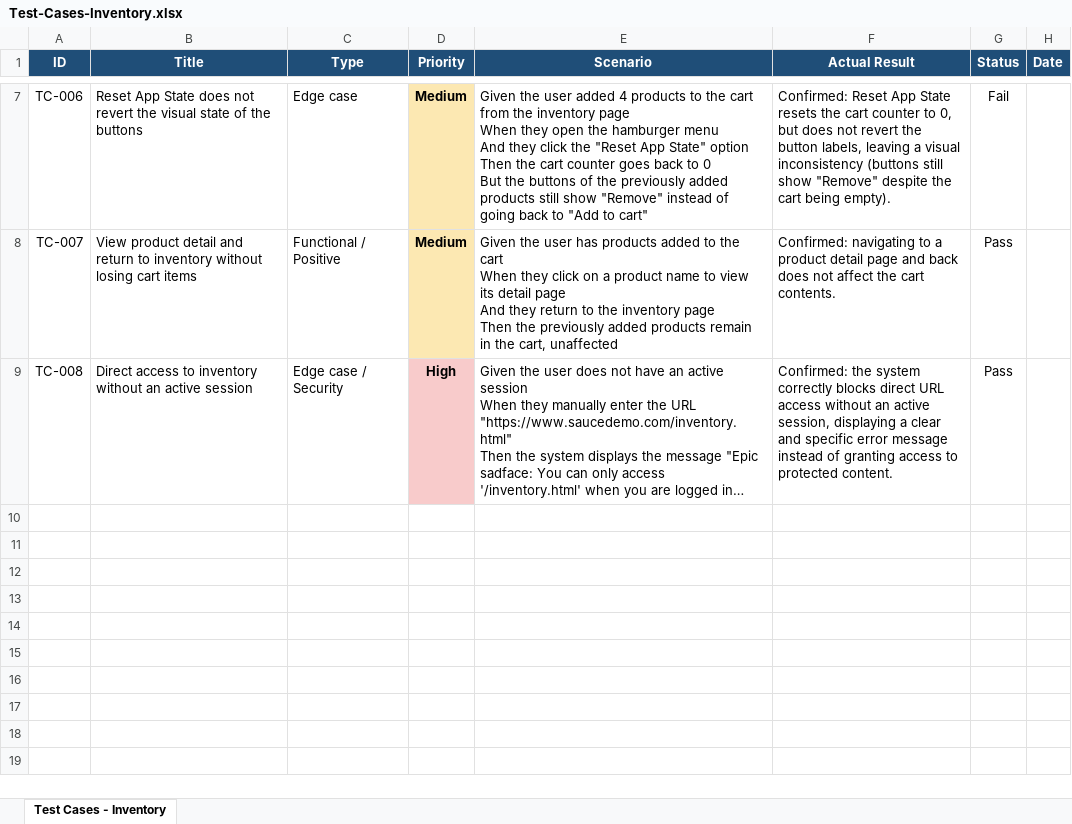
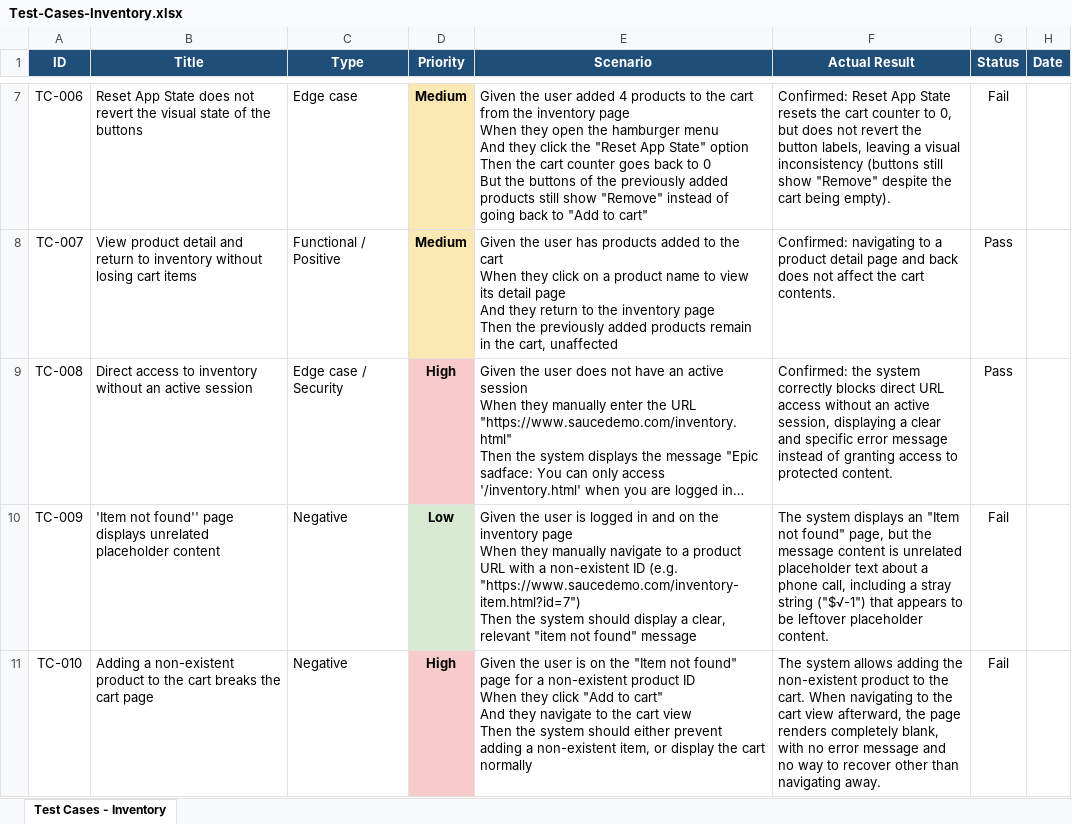
Before and after one commit to Majo-QA/qa-saucedemo-testing, an Excel workbook: Test-Cases/Test-Cases-Inventory.xlsx, sheet Test Cases - Inventory, drawn as a sheet; only a part is shown, gaps mark what is left out; long unchanged cells end in …; values as stored, in another font and other column widths than the file's, no borders; ↵ is a line break in a cell; the diff names each change by its address in the sheet, - before the commit and + after, or states it on an @@ line.

Commit message:
Add files via upload

```diff
--- a/Test-Cases/Test-Cases-Inventory.xlsx (sheet Test Cases - Inventory)
+++ b/Test-Cases/Test-Cases-Inventory.xlsx (sheet Test Cases - Inventory)
+row 10: TC-009 | 'Item not found'' page displays unrelated placeholder content | Negative | Low | Given the user is logged in and on the inventory page ↵ When they manually navigate to a product URL with a non-existent ID (e.g. "https://www.saucedemo.com/inventory-item.html?id=7") ↵ Then the system should display a clear, relevant "item not found" message | The system displays an "Item not found" page, but the message content is unrelated placeholder text about a phone call, including a stray string ("$√-1") that appears to be leftover placeholder content. | Fail
+row 11: TC-010 | Adding a non-existent product to the cart breaks the cart page | Negative | High | Given the user is on the "Item not found" page for a non-existent product ID ↵ When they click "Add to cart" ↵ And they navigate to the cart view ↵ Then the system should either prevent adding a non-existent item, or display the cart normally | The system allows adding the non-existent product to the cart. When navigating to the cart view afterward, the page renders completely blank, with no error message and no way to recover other than navigating away. | Fail
```
